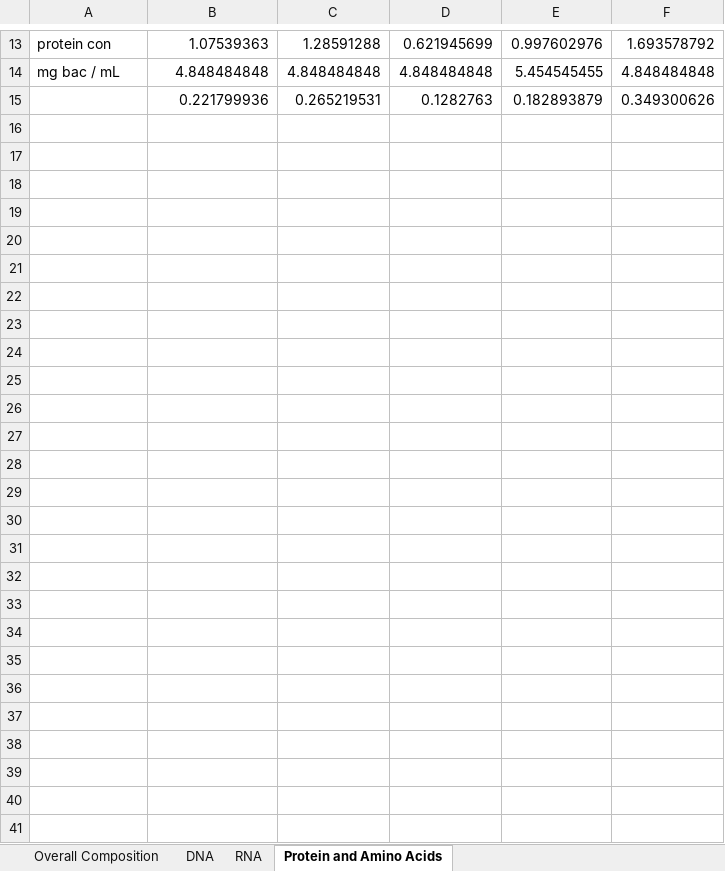
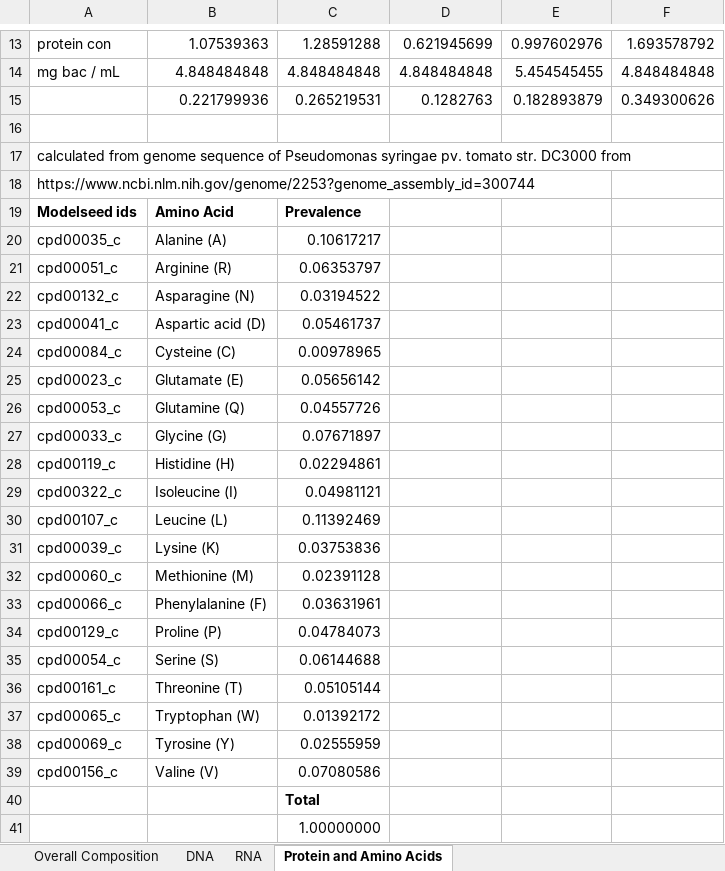
Before and after one commit to gregmedlock/psy_recon, an Excel workbook: data/biomass.xlsx, sheet Protein and Amino Acids, drawn as a sheet; only a part is shown, gaps mark what is left out; values as stored, in another font and other column widths than the file's, no borders; the diff names each change by its address in the sheet, - before the commit and + after, or states it on an @@ line.

Commit message:
updated biomass excel

```diff
--- a/data/biomass.xlsx (sheet Protein and Amino Acids)
+++ b/data/biomass.xlsx (sheet Protein and Amino Acids)
+row 16: (empty)
+row 17: calculated from genome sequence of Pseudomonas syringae pv. tomato str. DC3000 from
+row 18: https://www.ncbi.nlm.nih.gov/genome/2253?genome_assembly_id=300744
+row 19: Modelseed ids | Amino Acid | Prevalence
+row 20: cpd00035_c | Alanine (A) | 0.10617217
+row 21: cpd00051_c | Arginine (R) | 0.06353797
+row 22: cpd00132_c | Asparagine (N) | 0.03194522
+row 23: cpd00041_c | Aspartic acid (D) | 0.05461737
+row 24: cpd00084_c | Cysteine (C) | 0.00978965
+row 25: cpd00023_c | Glutamate (E) | 0.05656142
+row 26: cpd00053_c | Glutamine (Q) | 0.04557726
+row 27: cpd00033_c | Glycine (G) | 0.07671897
+row 28: cpd00119_c | Histidine (H) | 0.02294861
+row 29: cpd00322_c | Isoleucine (I) | 0.04981121
+row 30: cpd00107_c | Leucine (L) | 0.11392469
+row 31: cpd00039_c | Lysine (K) | 0.03753836
+row 32: cpd00060_c | Methionine (M) | 0.02391128
+row 33: cpd00066_c | Phenylalanine (F) | 0.03631961
+row 34: cpd00129_c | Proline (P) | 0.04784073
+row 35: cpd00054_c | Serine (S) | 0.06144688
+row 36: cpd00161_c | Threonine (T) | 0.05105144
+row 37: cpd00065_c | Tryptophan (W) | 0.01392172
+row 38: cpd00069_c | Tyrosine (Y) | 0.02555959
+row 39: cpd00156_c | Valine (V) | 0.07080586
+row 40:  |  | Total
+row 41:  |  | 1.00000000
```
Also changed, not shown: sheet RNA, sheet DNA, 3 other files.
